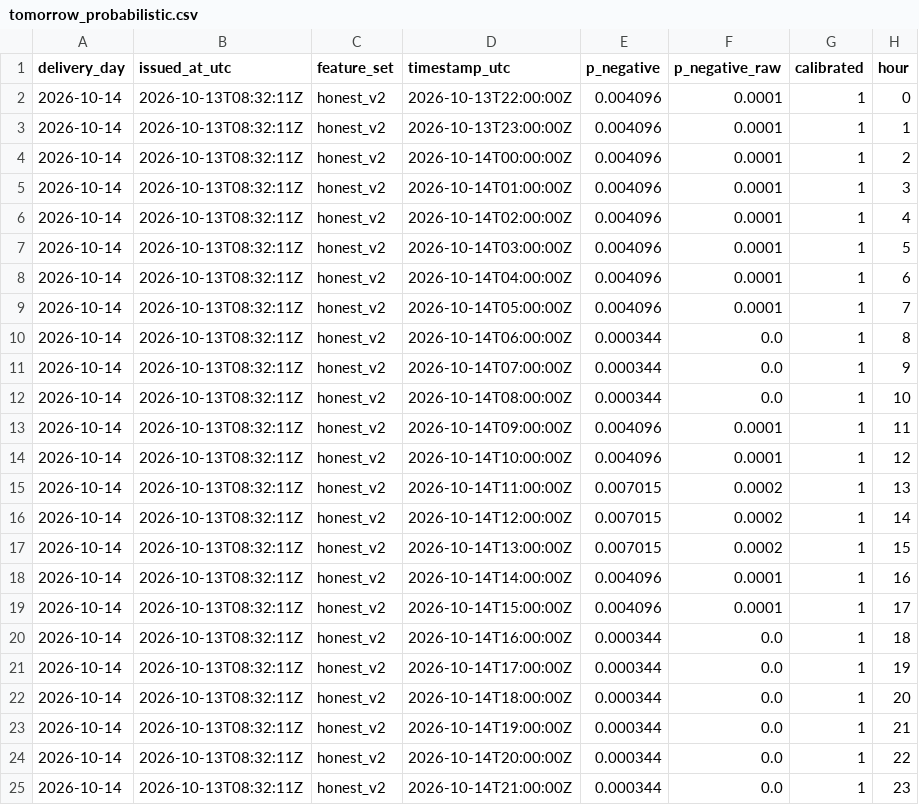
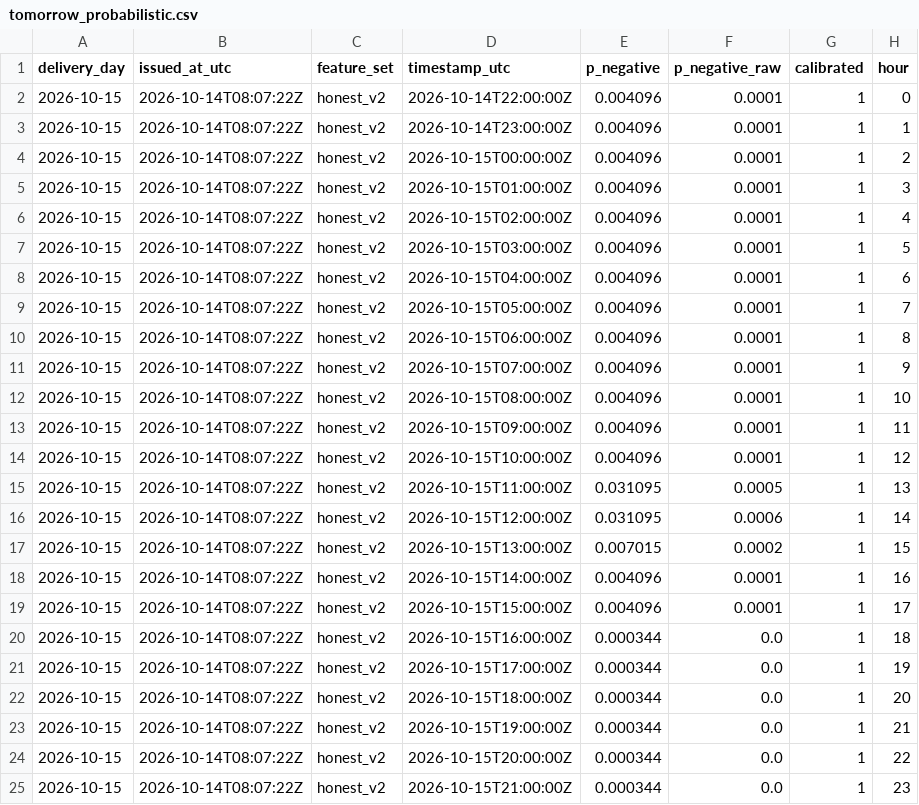
Before and after one commit to gerardorosch02/thermo-fr, a CSV file: published/tomorrow_probabilistic.csv, drawn as a sheet.

```diff
--- a/published/tomorrow_probabilistic.csv
+++ b/published/tomorrow_probabilistic.csv
@@ -1,25 +1,25 @@
 delivery_day,issued_at_utc,feature_set,timestamp_utc,p_negative,p_negative_raw,calibrated,hour
-2026-10-14,2026-10-13T08:32:11Z,honest_v2,2026-10-13T22:00:00Z,0.004096,0.0001,1,0
-2026-10-14,2026-10-13T08:32:11Z,honest_v2,2026-10-13T23:00:00Z,0.004096,0.0001,1,1
-2026-10-14,2026-10-13T08:32:11Z,honest_v2,2026-10-14T00:00:00Z,0.004096,0.0001,1,2
-2026-10-14,2026-10-13T08:32:11Z,honest_v2,2026-10-14T01:00:00Z,0.004096,0.0001,1,3
-2026-10-14,2026-10-13T08:32:11Z,honest_v2,2026-10-14T02:00:00Z,0.004096,0.0001,1,4
-2026-10-14,2026-10-13T08:32:11Z,honest_v2,2026-10-14T03:00:00Z,0.004096,0.0001,1,5
-2026-10-14,2026-10-13T08:32:11Z,honest_v2,2026-10-14T04:00:00Z,0.004096,0.0001,1,6
-2026-10-14,2026-10-13T08:32:11Z,honest_v2,2026-10-14T05:00:00Z,0.004096,0.0001,1,7
-2026-10-14,2026-10-13T08:32:11Z,honest_v2,2026-10-14T06:00:00Z,0.000344,0.0,1,8
-2026-10-14,2026-10-13T08:32:11Z,honest_v2,2026-10-14T07:00:00Z,0.000344,0.0,1,9
-2026-10-14,2026-10-13T08:32:11Z,honest_v2,2026-10-14T08:00:00Z,0.000344,0.0,1,10
-2026-10-14,2026-10-13T08:32:11Z,honest_v2,2026-10-14T09:00:00Z,0.004096,0.0001,1,11
-2026-10-14,2026-10-13T08:32:11Z,honest_v2,2026-10-14T10:00:00Z,0.004096,0.0001,1,12
-2026-10-14,2026-10-13T08:32:11Z,honest_v2,2026-10-14T11:00:00Z,0.007015,0.0002,1,13
-2026-10-14,2026-10-13T08:32:11Z,honest_v2,2026-10-14T12:00:00Z,0.007015,0.0002,1,14
-2026-10-14,2026-10-13T08:32:11Z,honest_v2,2026-10-14T13:00:00Z,0.007015,0.0002,1,15
-2026-10-14,2026-10-13T08:32:11Z,honest_v2,2026-10-14T14:00:00Z,0.004096,0.0001,1,16
-2026-10-14,2026-10-13T08:32:11Z,honest_v2,2026-10-14T15:00:00Z,0.004096,0.0001,1,17
-2026-10-14,2026-10-13T08:32:11Z,honest_v2,2026-10-14T16:00:00Z,0.000344,0.0,1,18
-2026-10-14,2026-10-13T08:32:11Z,honest_v2,2026-10-14T17:00:00Z,0.000344,0.0,1,19
-2026-10-14,2026-10-13T08:32:11Z,honest_v2,2026-10-14T18:00:00Z,0.000344,0.0,1,20
-2026-10-14,2026-10-13T08:32:11Z,honest_v2,2026-10-14T19:00:00Z,0.000344,0.0,1,21
-2026-10-14,2026-10-13T08:32:11Z,honest_v2,2026-10-14T20:00:00Z,0.000344,0.0,1,22
-2026-10-14,2026-10-13T08:32:11Z,honest_v2,2026-10-14T21:00:00Z,0.000344,0.0,1,23
+2026-10-15,2026-10-14T08:07:22Z,honest_v2,2026-10-14T22:00:00Z,0.004096,0.0001,1,0
+2026-10-15,2026-10-14T08:07:22Z,honest_v2,2026-10-14T23:00:00Z,0.004096,0.0001,1,1
+2026-10-15,2026-10-14T08:07:22Z,honest_v2,2026-10-15T00:00:00Z,0.004096,0.0001,1,2
+2026-10-15,2026-10-14T08:07:22Z,honest_v2,2026-10-15T01:00:00Z,0.004096,0.0001,1,3
+2026-10-15,2026-10-14T08:07:22Z,honest_v2,2026-10-15T02:00:00Z,0.004096,0.0001,1,4
+2026-10-15,2026-10-14T08:07:22Z,honest_v2,2026-10-15T03:00:00Z,0.004096,0.0001,1,5
+2026-10-15,2026-10-14T08:07:22Z,honest_v2,2026-10-15T04:00:00Z,0.004096,0.0001,1,6
+2026-10-15,2026-10-14T08:07:22Z,honest_v2,2026-10-15T05:00:00Z,0.004096,0.0001,1,7
+2026-10-15,2026-10-14T08:07:22Z,honest_v2,2026-10-15T06:00:00Z,0.004096,0.0001,1,8
+2026-10-15,2026-10-14T08:07:22Z,honest_v2,2026-10-15T07:00:00Z,0.004096,0.0001,1,9
+2026-10-15,2026-10-14T08:07:22Z,honest_v2,2026-10-15T08:00:00Z,0.004096,0.0001,1,10
+2026-10-15,2026-10-14T08:07:22Z,honest_v2,2026-10-15T09:00:00Z,0.004096,0.0001,1,11
+2026-10-15,2026-10-14T08:07:22Z,honest_v2,2026-10-15T10:00:00Z,0.004096,0.0001,1,12
+2026-10-15,2026-10-14T08:07:22Z,honest_v2,2026-10-15T11:00:00Z,0.031095,0.0005,1,13
+2026-10-15,2026-10-14T08:07:22Z,honest_v2,2026-10-15T12:00:00Z,0.031095,0.0006,1,14
+2026-10-15,2026-10-14T08:07:22Z,honest_v2,2026-10-15T13:00:00Z,0.007015,0.0002,1,15
+2026-10-15,2026-10-14T08:07:22Z,honest_v2,2026-10-15T14:00:00Z,0.004096,0.0001,1,16
+2026-10-15,2026-10-14T08:07:22Z,honest_v2,2026-10-15T15:00:00Z,0.004096,0.0001,1,17
+2026-10-15,2026-10-14T08:07:22Z,honest_v2,2026-10-15T16:00:00Z,0.000344,0.0,1,18
+2026-10-15,2026-10-14T08:07:22Z,honest_v2,2026-10-15T17:00:00Z,0.000344,0.0,1,19
+2026-10-15,2026-10-14T08:07:22Z,honest_v2,2026-10-15T18:00:00Z,0.000344,0.0,1,20
+2026-10-15,2026-10-14T08:07:22Z,honest_v2,2026-10-15T19:00:00Z,0.000344,0.0,1,21
+2026-10-15,2026-10-14T08:07:22Z,honest_v2,2026-10-15T20:00:00Z,0.000344,0.0,1,22
+2026-10-15,2026-10-14T08:07:22Z,honest_v2,2026-10-15T21:00:00Z,0.000344,0.0,1,23
```
Also changed, not shown: published/forecasts.csv, published/probabilistic.csv, 3 other files.
